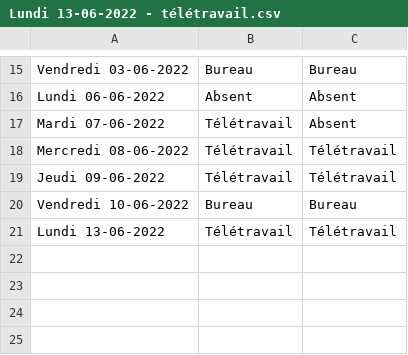
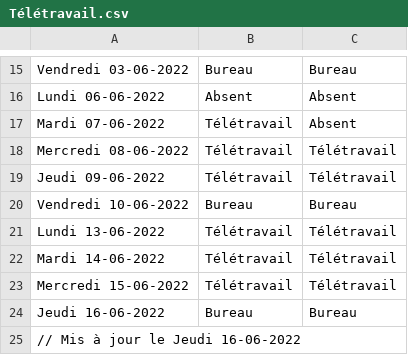
Before and after one commit to bouquet-cedric/TimeSheet, a CSV file: src/saves/Télétravail.csv (was src/saves/Lundi 13-06-2022 - télétravail.csv), drawn as a sheet; only a part is shown, gaps mark what is left out; the diff names each change by its address in the sheet, - before the commit and + after, or states it on an @@ line.

```diff
--- a/src/saves/Lundi 13-06-2022 - télétravail.csv
+++ b/src/saves/Télétravail.csv
+row 22: Mardi 14-06-2022 | Télétravail | Télétravail
+row 23: Mercredi 15-06-2022 | Télétravail | Télétravail
+row 24: Jeudi 16-06-2022 | Bureau | Bureau
+row 25: // Mis à jour le Jeudi 16-06-2022
```
Also changed, not shown: src/saves/Travail réalisé.csv, 12 other files.
